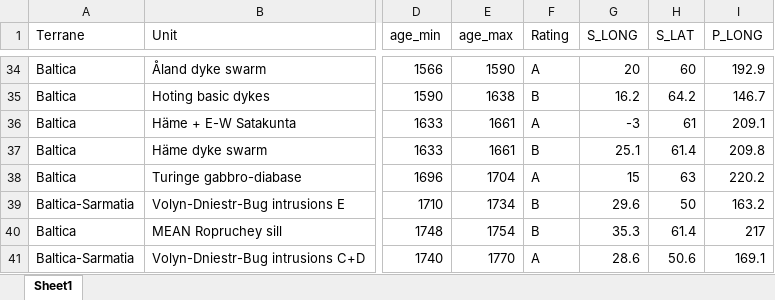
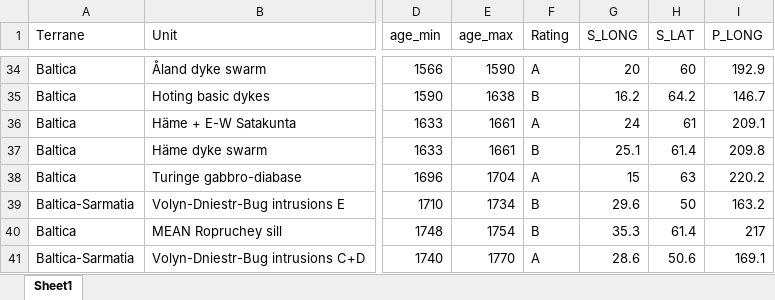
Before and after one commit to seg-lab-helsinki/Baltica_Precambrian_Poles, an Excel workbook: data/Baltica_paleolatitudes_64N_28E.xlsx, sheet Sheet1, drawn as a sheet; only a part is shown, gaps mark what is left out; values as stored, in another font and other column widths than the file's, no borders; the diff names each change by its address in the sheet, - before the commit and + after, or states it on an @@ line.

```diff
--- a/data/Baltica_paleolatitudes_64N_28E.xlsx (sheet Sheet1)
+++ b/data/Baltica_paleolatitudes_64N_28E.xlsx (sheet Sheet1)
-G36 (S_LONG): -3
+G36 (S_LONG): 24
```
Also changed, not shown: 58 other files.
